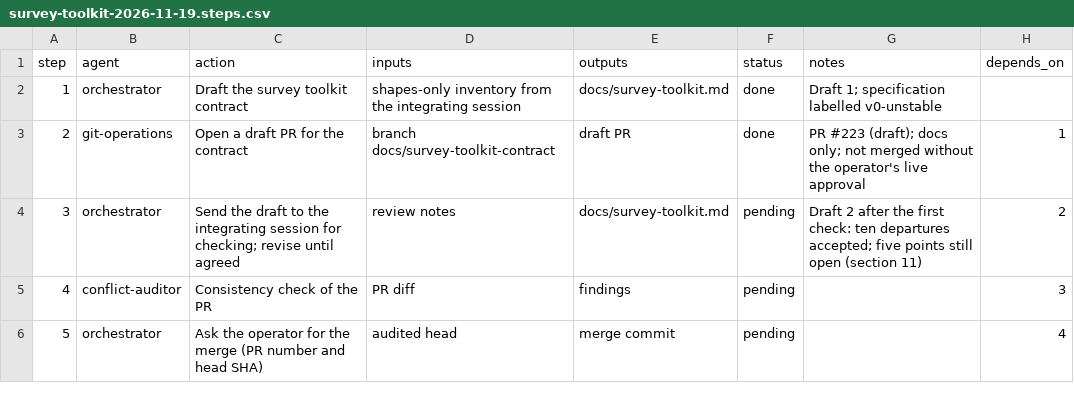
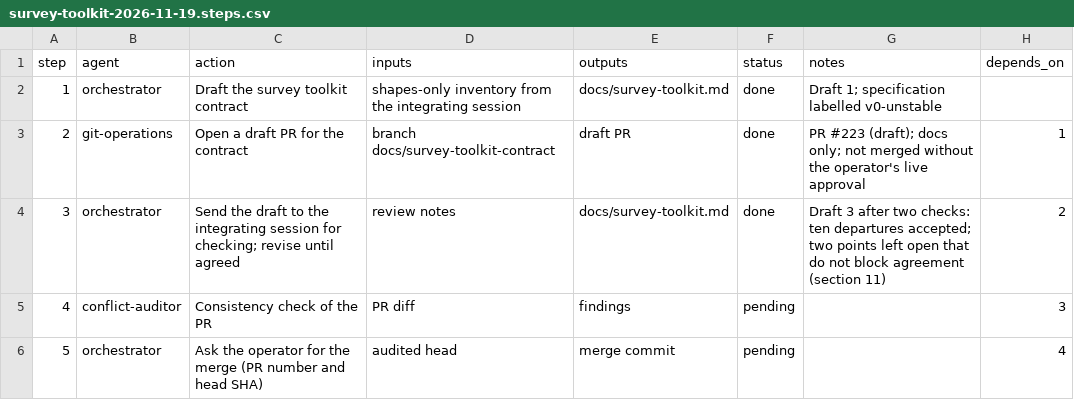
Before and after one commit to jlcatonjr/researchteam, a CSV file: references/plans/survey-toolkit-2026-11-19.steps.csv, drawn as a sheet.

```diff
--- a/references/plans/survey-toolkit-2026-11-19.steps.csv
+++ b/references/plans/survey-toolkit-2026-11-19.steps.csv
@@ -3,3 +3,3 @@ step,agent,action,inputs,outputs,status,notes,depends_on
 2,git-operations,Open a draft PR for the contract,branch docs/survey-toolkit-contract,draft PR,done,PR #223 (draft); docs only; not merged without the operator's live approval,1
-3,orchestrator,Send the draft to the integrating session for checking; revise until agreed,review notes,docs/survey-toolkit.md,pending,Draft 2 after the first check: ten departures accepted; five points still open (section 11),2
+3,orchestrator,Send the draft to the integrating session for checking; revise until agreed,review notes,docs/survey-toolkit.md,done,Draft 3 after two checks: ten departures accepted; two points left open that do not block agreement (section 11),2
 4,conflict-auditor,Consistency check of the PR,PR diff,findings,pending,,3
```
Also changed, not shown: 1 other file.
